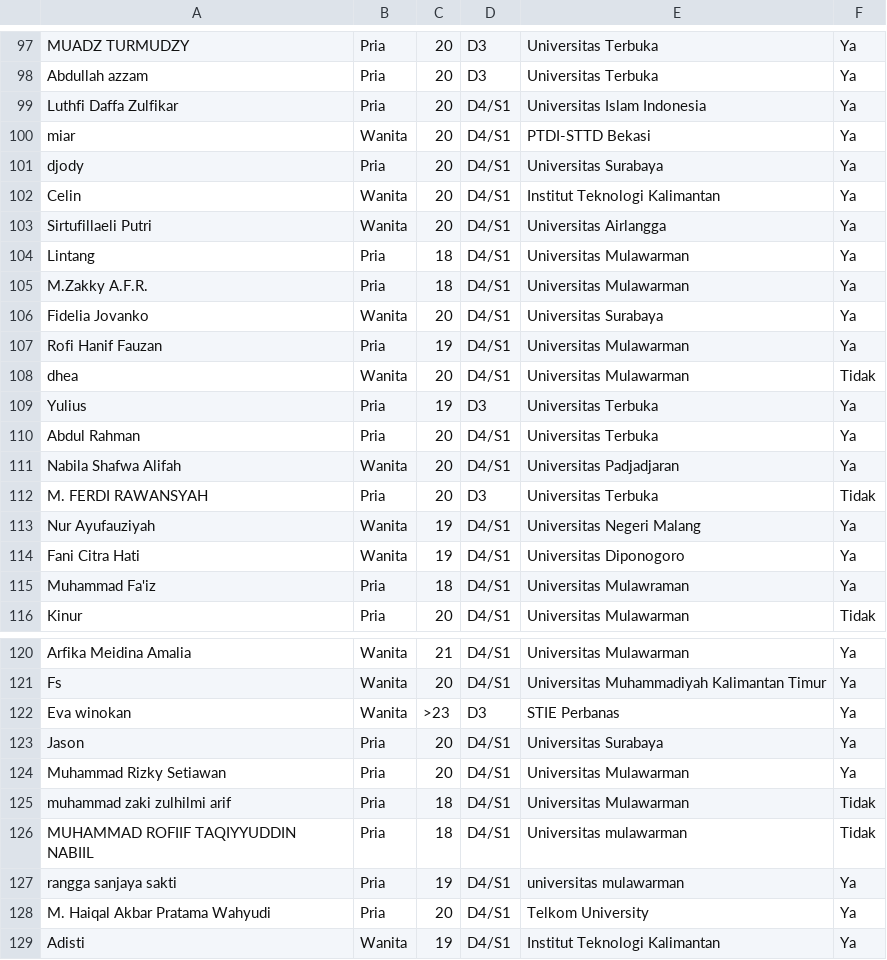
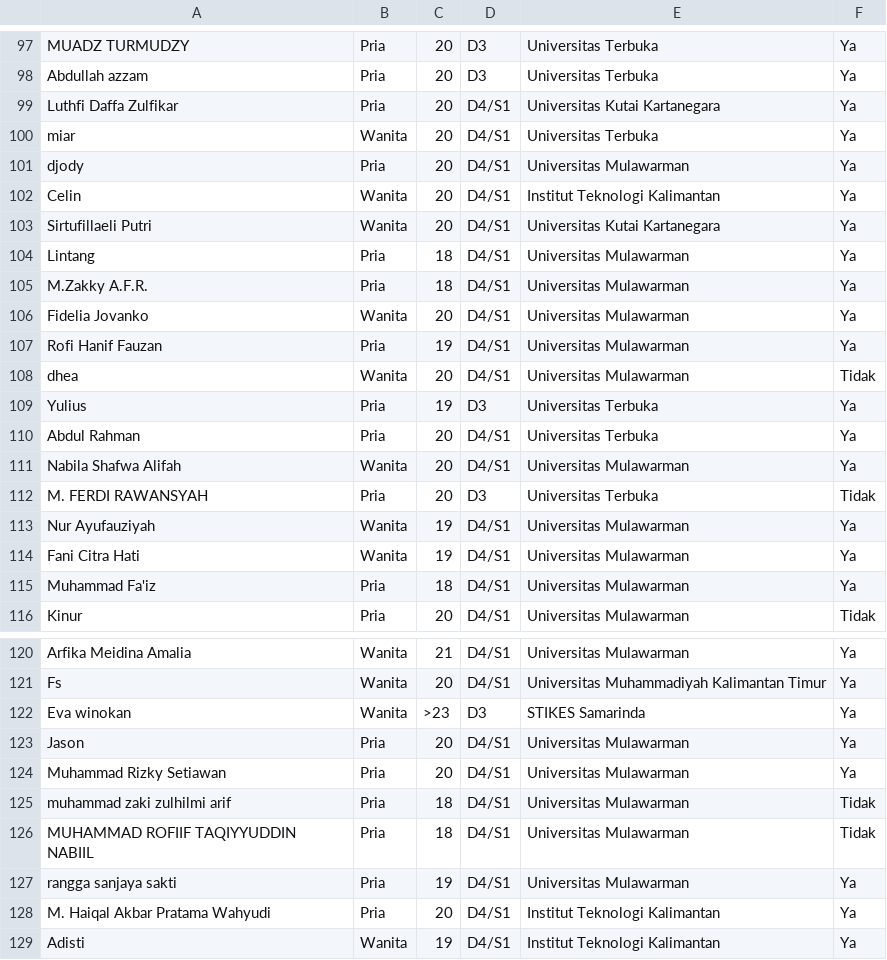
Before and after one commit to ImeldaPutri27/mtix, a CSV file: data mtix.csv, drawn as a sheet; only a part is shown, gaps mark what is left out; the diff covers the shown part only.

```diff
--- a/data mtix.csv
+++ b/data mtix.csv
@@ -98,10 +98,10 @@ MUADZ TURMUDZY,Pria,20,D3,Universitas Terbuka,Ya
 Abdullah azzam,Pria,20,D3,Universitas Terbuka,Ya
-Luthfi Daffa Zulfikar,Pria,20,D4/S1,Universitas Islam Indonesia,Ya
-miar,Wanita,20,D4/S1,PTDI-STTD Bekasi,Ya
-djody,Pria,20,D4/S1,Universitas Surabaya,Ya
+Luthfi Daffa Zulfikar,Pria,20,D4/S1,Universitas Kutai Kartanegara,Ya
+miar,Wanita,20,D4/S1,Universitas Terbuka,Ya
+djody,Pria,20,D4/S1,Universitas Mulawarman,Ya
 Celin,Wanita,20,D4/S1,Institut Teknologi Kalimantan,Ya
-Sirtufillaeli Putri,Wanita,20,D4/S1,Universitas Airlangga,Ya
+Sirtufillaeli Putri,Wanita,20,D4/S1,Universitas Kutai Kartanegara,Ya
 Lintang,Pria,18,D4/S1,Universitas Mulawarman,Ya
 M.Zakky A.F.R.,Pria,18,D4/S1,Universitas Mulawarman,Ya
-Fidelia Jovanko,Wanita,20,D4/S1,Universitas Surabaya,Ya
+Fidelia Jovanko,Wanita,20,D4/S1,Universitas Mulawarman,Ya
 Rofi Hanif Fauzan,Pria,19,D4/S1,Universitas Mulawarman,Ya
@@ -110,7 +110,7 @@ Yulius,Pria,19,D3,Universitas Terbuka,Ya
 Abdul Rahman,Pria,20,D4/S1,Universitas Terbuka,Ya
-Nabila Shafwa Alifah,Wanita,20,D4/S1,Universitas Padjadjaran,Ya
+Nabila Shafwa Alifah,Wanita,20,D4/S1,Universitas Mulawarman,Ya
 M. FERDI RAWANSYAH,Pria,20,D3,Universitas Terbuka,Tidak
-Nur Ayufauziyah,Wanita,19,D4/S1,Universitas Negeri Malang,Ya
-Fani Citra Hati,Wanita,19,D4/S1,Universitas Diponogoro,Ya
-Muhammad Fa'iz,Pria,18,D4/S1,Universitas Mulawraman,Ya
+Nur Ayufauziyah,Wanita,19,D4/S1,Universitas Mulawarman,Ya
+Fani Citra Hati,Wanita,19,D4/S1,Universitas Mulawarman,Ya
+Muhammad Fa'iz,Pria,18,D4/S1,Universitas Mulawarman,Ya
 Kinur,Pria,20,D4/S1,Universitas Mulawarman,Tidak
@@ -121,9 +121,9 @@ Arfika Meidina Amalia,Wanita,21,D4/S1,Universitas Mulawarman,Ya
 Fs,Wanita,20,D4/S1,Universitas Muhammadiyah Kalimantan Timur,Ya
-Eva winokan,Wanita,>23,D3,STIE Perbanas,Ya
-Jason,Pria,20,D4/S1,Universitas Surabaya,Ya
+Eva winokan,Wanita,>23,D3,STIKES Samarinda,Ya
+Jason,Pria,20,D4/S1,Universitas Mulawarman,Ya
 Muhammad Rizky Setiawan,Pria,20,D4/S1,Universitas Mulawarman,Ya
 muhammad zaki zulhilmi arif,Pria,18,D4/S1,Universitas Mulawarman,Tidak
-MUHAMMAD ROFIIF TAQIYYUDDIN NABIIL,Pria,18,D4/S1,Universitas mulawarman,Tidak
-rangga sanjaya sakti,Pria,19,D4/S1,universitas mulawarman,Ya
-M. Haiqal Akbar Pratama Wahyudi,Pria,20,D4/S1,Telkom University,Ya
+MUHAMMAD ROFIIF TAQIYYUDDIN NABIIL,Pria,18,D4/S1,Universitas Mulawarman,Tidak
+rangga sanjaya sakti,Pria,19,D4/S1,Universitas Mulawarman,Ya
+M. Haiqal Akbar Pratama Wahyudi,Pria,20,D4/S1,Institut Teknologi Kalimantan,Ya
 Adisti,Wanita,19,D4/S1,Institut Teknologi Kalimantan,Ya
```
Also changed, not shown: 55 edited cells elsewhere in this file.
